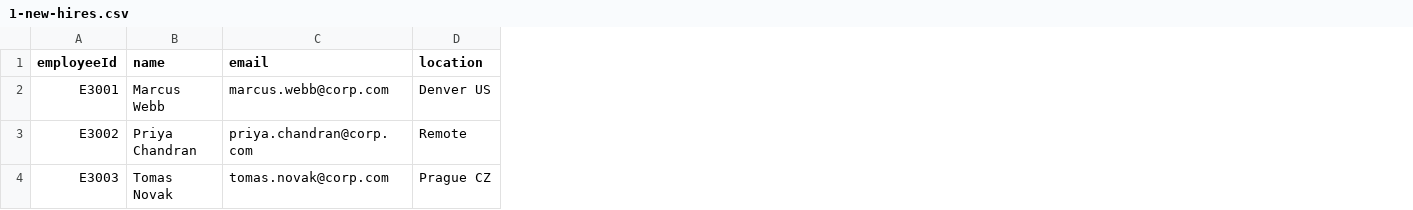
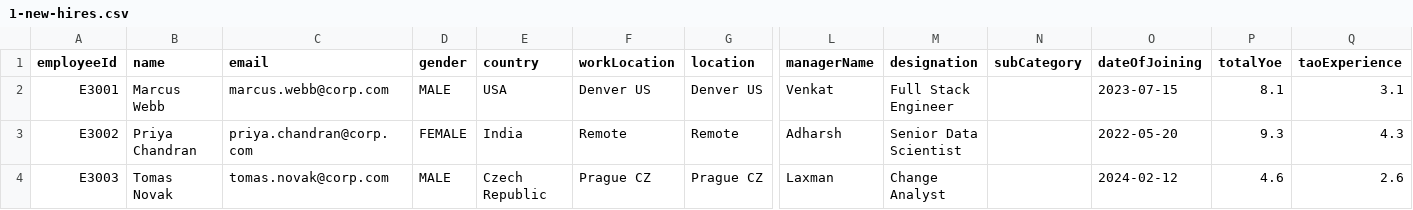
Before and after one commit to taopractice2004-pixel/RAM, a CSV file: data/demo/1-new-hires.csv, drawn as a sheet; only a part is shown, gaps mark what is left out; the diff names each change by its address in the sheet, - before the commit and + after, or states it on an @@ line.

```diff
--- a/data/demo/1-new-hires.csv
+++ b/data/demo/1-new-hires.csv
+column D (gender), rows 2-4: MALE | FEMALE | MALE
+column E (country), rows 2-4: USA | India | Czech Republic
+column F (workLocation), rows 2-4: Denver US | Remote | Prague CZ
+column L (managerName), rows 2-4: Venkat | Adharsh | Laxman
+column M (designation), rows 2-4: Full Stack Engineer | Senior Data Scientist | Change Analyst
+column N (subCategory), empty
+column O (dateOfJoining), rows 2-4: 2023-07-15 | 2022-05-20 | 2024-02-12
+column P (totalYoe), rows 2-4: 8.1 | 9.3 | 4.6
+column Q (taoExperience), rows 2-4: 3.1 | 4.3 | 2.6
```
Also changed, not shown: data/demo/2-updates.csv, data/demo/3-quarantine.csv, 53 other files.
